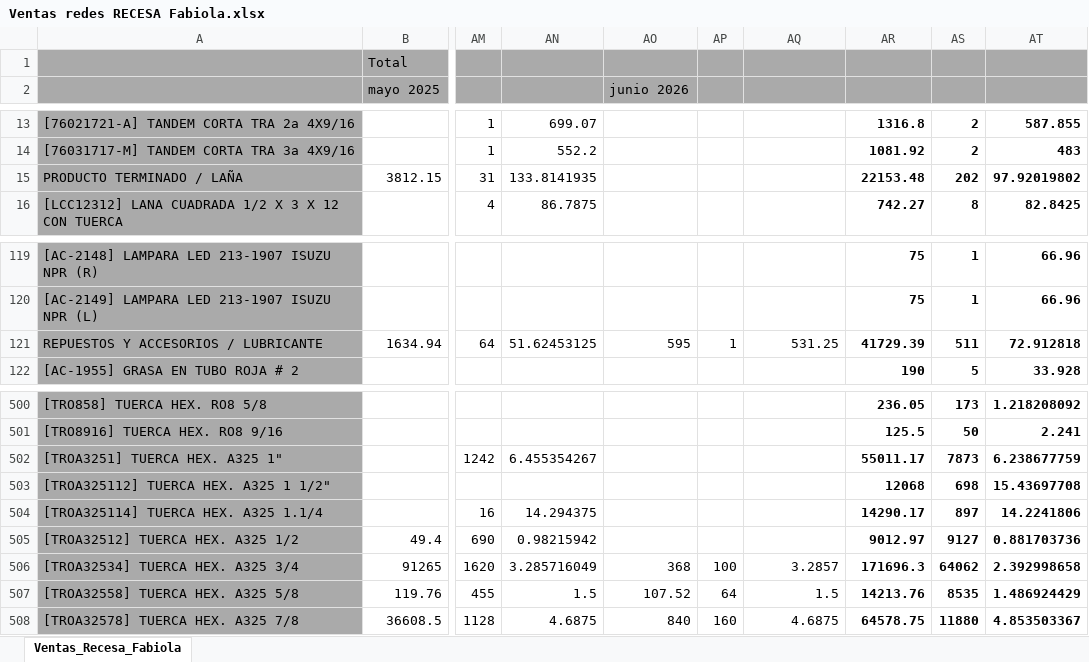
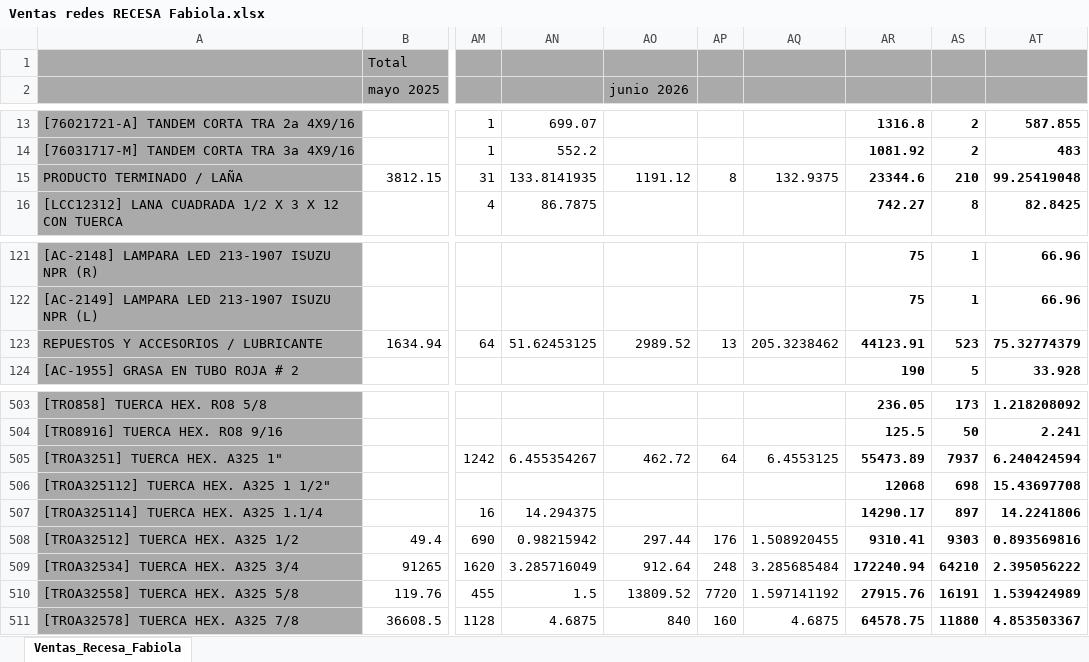
Before and after one commit to JoseP1403/dashboard-recesa, an Excel workbook: Ventas redes RECESA Fabiola.xlsx, sheet Ventas_Recesa_Fabiola, drawn as a sheet; only a part is shown, gaps mark what is left out; values as stored, in another font and other column widths than the file's, no borders; addresses are those after the commit; the diff covers the shown part only; the diff names each change by its address in the sheet, - before the commit and + after, or states it on an @@ line.

```diff
--- a/Ventas redes RECESA Fabiola.xlsx (sheet Ventas_Recesa_Fabiola)
+++ b/Ventas redes RECESA Fabiola.xlsx (sheet Ventas_Recesa_Fabiola)
-AO15 (junio 2026): (empty)
+AO15 (junio 2026): 1191.12
-AP15: (empty)
+AP15: 8
-AQ15: (empty)
+AQ15: 132.9375
-AR15: 22153.48
+AR15: 23344.6
-AS15: 202
+AS15: 210
-AT15: 97.92019802
+AT15: 99.25419048
-AO123 (junio 2026): 595
+AO123 (junio 2026): 2989.52
-AP123: 1
+AP123: 13
-AQ123: 531.25
+AQ123: 205.3238462
-AR123: 41729.39
+AR123: 44123.91
-AS123: 511
+AS123: 523
-AT123: 72.912818
+AT123: 75.32774379
-AO505 (junio 2026): (empty)
+AO505 (junio 2026): 462.72
-AP505: (empty)
+AP505: 64
-AQ505: (empty)
+AQ505: 6.4553125
-AR505: 55011.17
+AR505: 55473.89
-AS505: 7873
+AS505: 7937
-AT505: 6.238677759
+AT505: 6.240424594
-AO508 (junio 2026): (empty)
+AO508 (junio 2026): 297.44
-AP508: (empty)
+AP508: 176
-AQ508: (empty)
+AQ508: 1.508920455
-AR508: 9012.97
+AR508: 9310.41
-AS508: 9127
+AS508: 9303
-AT508: 0.881703736
+AT508: 0.893569816
-AO509 (junio 2026): 368
+AO509 (junio 2026): 912.64
-AP509: 100
+AP509: 248
-AQ509: 3.2857
+AQ509: 3.285685484
-AR509: 171696.3
+AR509: 172240.94
-AS509: 64062
+AS509: 64210
-AT509: 2.392998658
+AT509: 2.395056222
-AO510 (junio 2026): 107.52
+AO510 (junio 2026): 13809.52
-AP510: 64
+AP510: 7720
-AQ510: 1.5
+AQ510: 1.597141192
-AR510: 14213.76
+AR510: 27915.76
-AS510: 8535
+AS510: 16191
-AT510: 1.486924429
+AT510: 1.539424989
```
Also changed, not shown: 3 added rows and 124 edited cells elsewhere in this sheet, Base_Maestra_Vendedores_RECESA.xlsx, Ventas redes RECESA Allan.xlsx, 2 other files.
